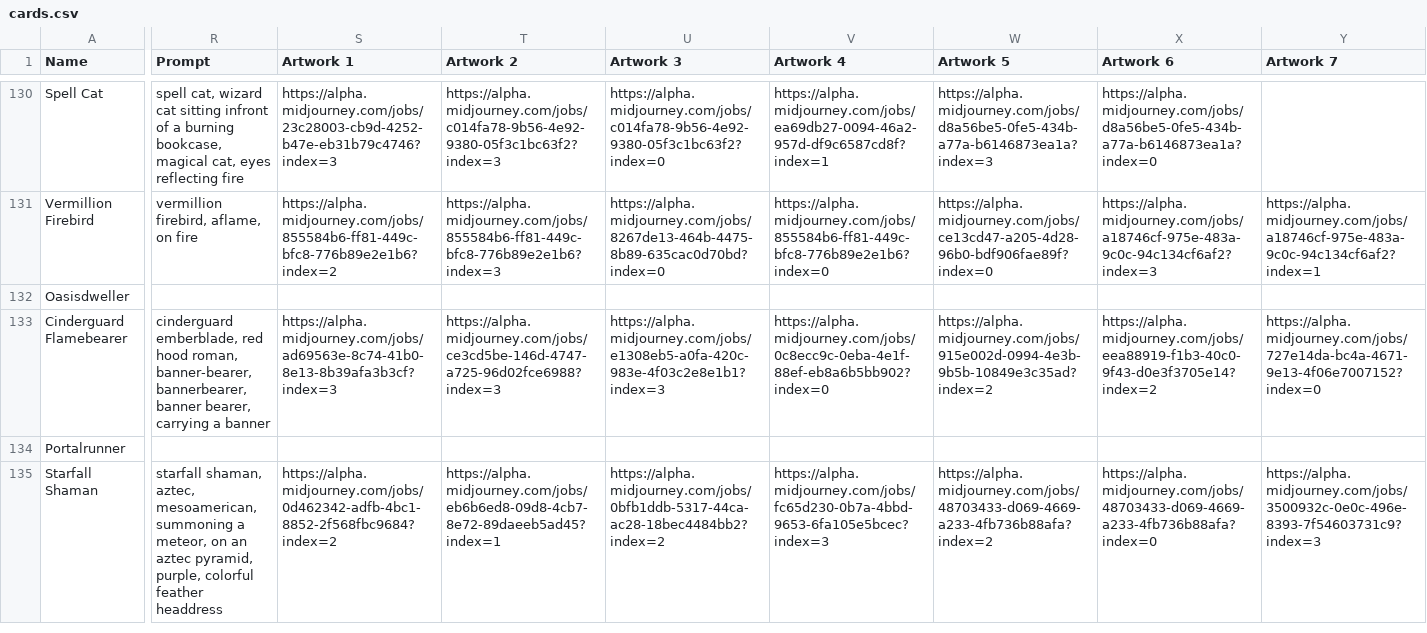
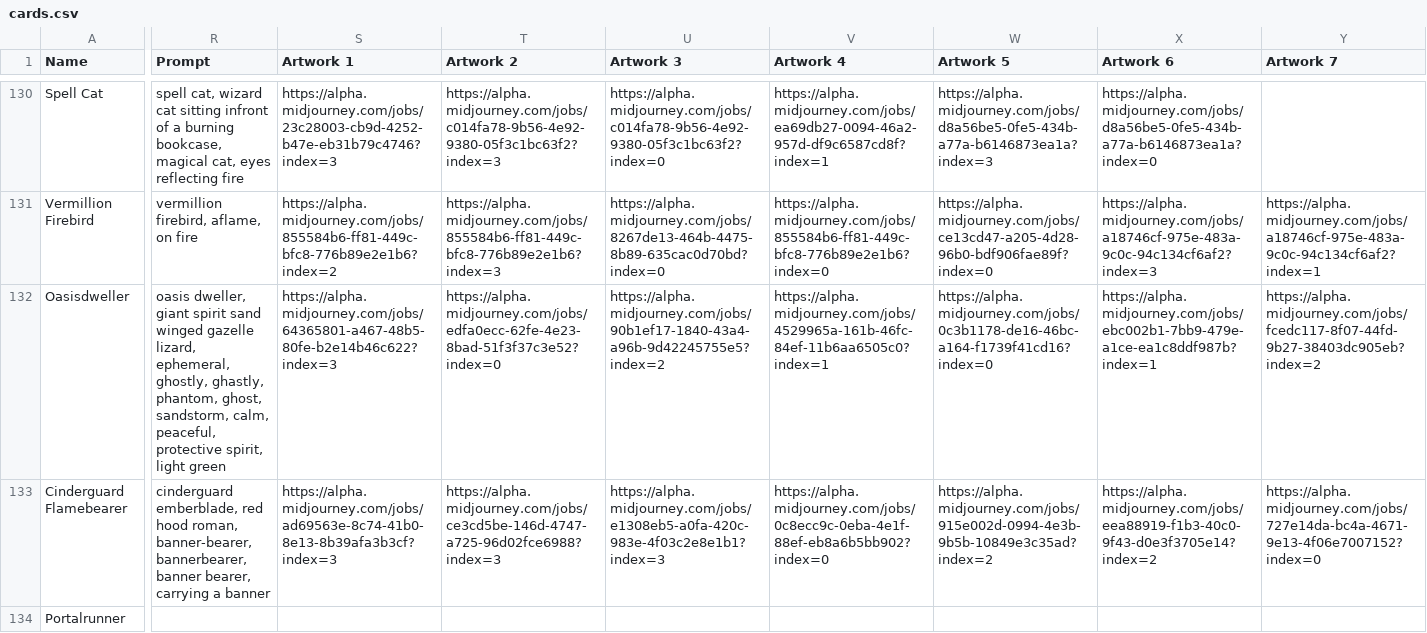
Before and after one commit to nonbiristudios/shardsofbeyond, a CSV file: card-data/cards.csv, drawn as a sheet; only a part is shown, gaps mark what is left out; the shorter side is filled out with more unchanged rows; the diff covers the shown part only; the diff names each change by its address in the sheet, - before the commit and + after, or states it on an @@ line.

```diff
--- a/card-data/cards.csv
+++ b/card-data/cards.csv
-R132 (Prompt): (empty)
+R132 (Prompt): oasis dweller, giant spirit sand winged gazelle lizard, ephemeral, ghostly, ghastly, phantom, ghost, sandstorm, calm, peaceful, protective spirit, light green
-S132 (Artwork 1): (empty)
+S132 (Artwork 1): https://alpha.midjourney.com/jobs/64365801-a467-48b5-80fe-b2e14b46c622?index=3
-T132 (Artwork 2): (empty)
+T132 (Artwork 2): https://alpha.midjourney.com/jobs/edfa0ecc-62fe-4e23-8bad-51f3f37c3e52?index=0
-U132 (Artwork 3): (empty)
+U132 (Artwork 3): https://alpha.midjourney.com/jobs/90b1ef17-1840-43a4-a96b-9d42245755e5?index=2
-V132 (Artwork 4): (empty)
+V132 (Artwork 4): https://alpha.midjourney.com/jobs/4529965a-161b-46fc-84ef-11b6aa6505c0?index=1
-W132 (Artwork 5): (empty)
+W132 (Artwork 5): https://alpha.midjourney.com/jobs/0c3b1178-de16-46bc-a164-f1739f41cd16?index=0
-X132 (Artwork 6): (empty)
+X132 (Artwork 6): https://alpha.midjourney.com/jobs/ebc002b1-7bb9-479e-a1ce-ea1c8ddf987b?index=1
-Y132 (Artwork 7): (empty)
+Y132 (Artwork 7): https://alpha.midjourney.com/jobs/fcedc117-8f07-44fd-9b27-38403dc905eb?index=2
```
Also changed, not shown: 3 edited cells elsewhere in this file, 4 other files.
